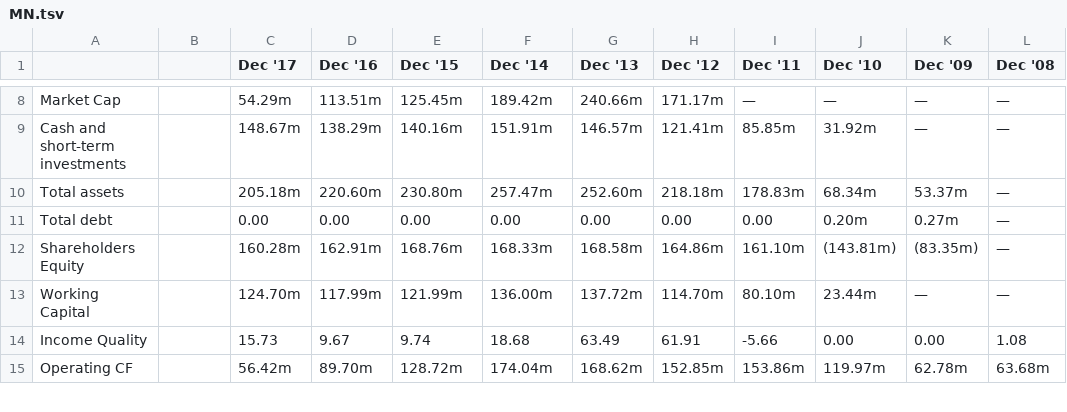
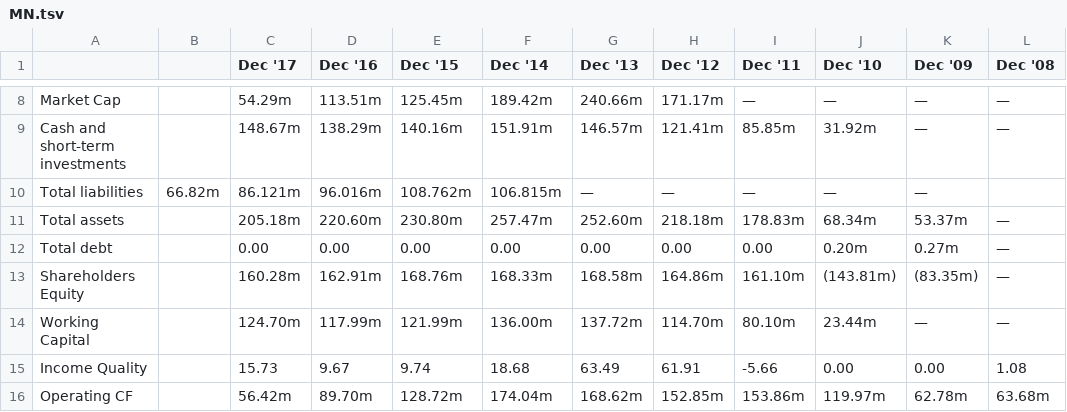
Before and after one commit to arun-rangarajan/finance, a TSV file: data/MN.tsv, drawn as a sheet; only a part is shown, gaps mark what is left out; the diff names each change by its address in the sheet, - before the commit and + after, or states it on an @@ line.

```diff
--- a/data/MN.tsv
+++ b/data/MN.tsv
+row 10: Total liabilities | 66.82m | 86.121m | 96.016m | 108.762m | 106.815m | — | — | — | — | —
```
Also changed, not shown: estimates/dcf_estimates.csv, 15 other files.
